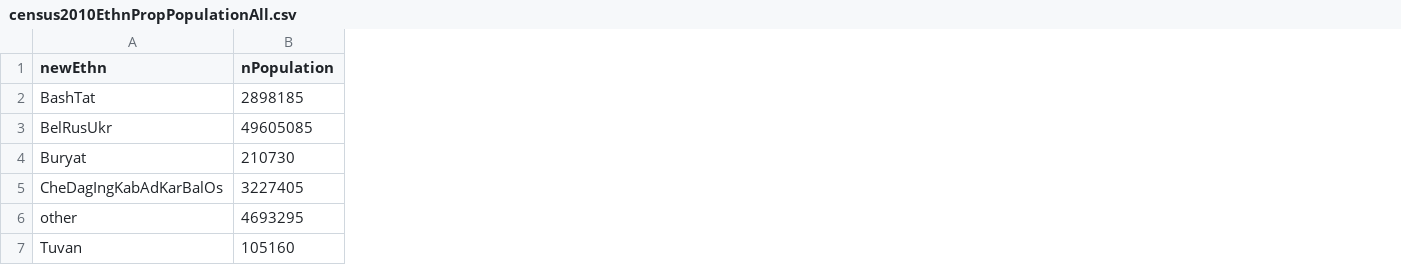
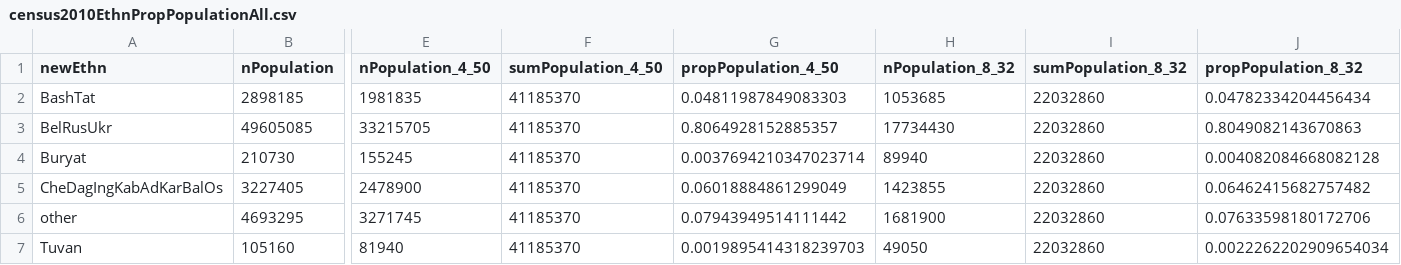
Before and after one commit to abessudnov/ruCasualtiesPublic, a CSV file: census2010EthnPropPopulationAll.csv, drawn as a sheet; only a part is shown, gaps mark what is left out; the diff names each change by its address in the sheet, - before the commit and + after, or states it on an @@ line.

```diff
--- a/census2010EthnPropPopulationAll.csv
+++ b/census2010EthnPropPopulationAll.csv
+column E (nPopulation_4_50), rows 2-7: 1981835 | 33215705 | 155245 | 2478900 | 3271745 | 81940
+column F (sumPopulation_4_50), rows 2-7: all 41185370
+column G (propPopulation_4_50), rows 2-7: 0.04811987849083303 | 0.8064928152885357 | 0.0037694210347023714 | 0.06018884861299049 | 0.07943949514111442 | 0.0019895414318239703
+column H (nPopulation_8_32), rows 2-7: 1053685 | 17734430 | 89940 | 1423855 | 1681900 | 49050
+column I (sumPopulation_8_32), rows 2-7: all 22032860
+column J (propPopulation_8_32), rows 2-7: 0.04782334204456434 | 0.8049082143670863 | 0.004082084668082128 | 0.06462415682757482 | 0.07633598180172706 | 0.0022262202909654034
```
Also changed, not shown: 20 other files.
